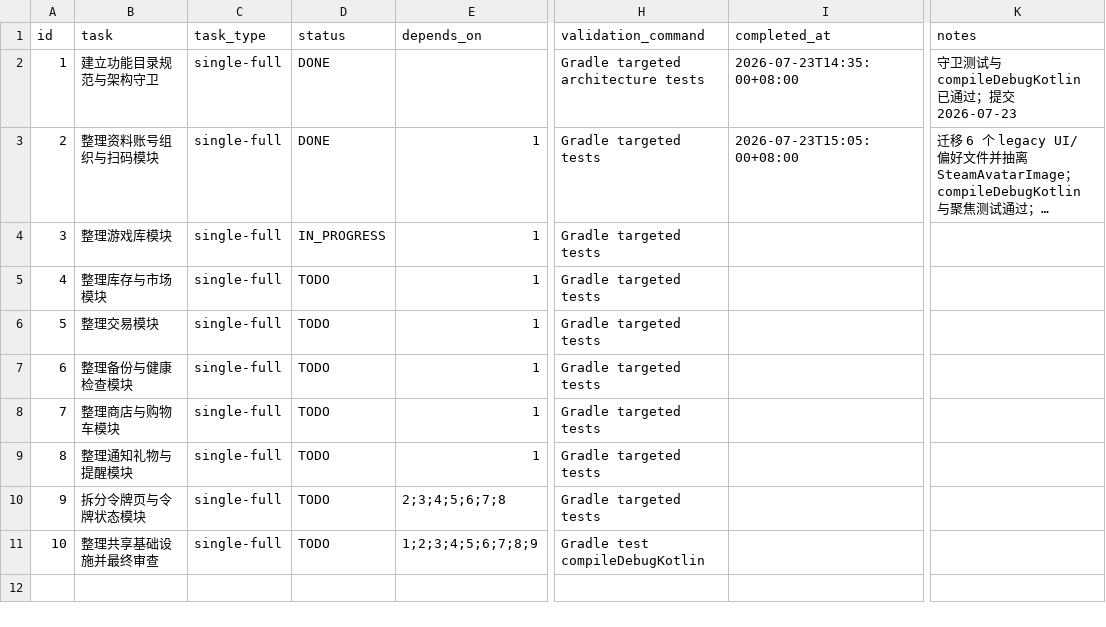
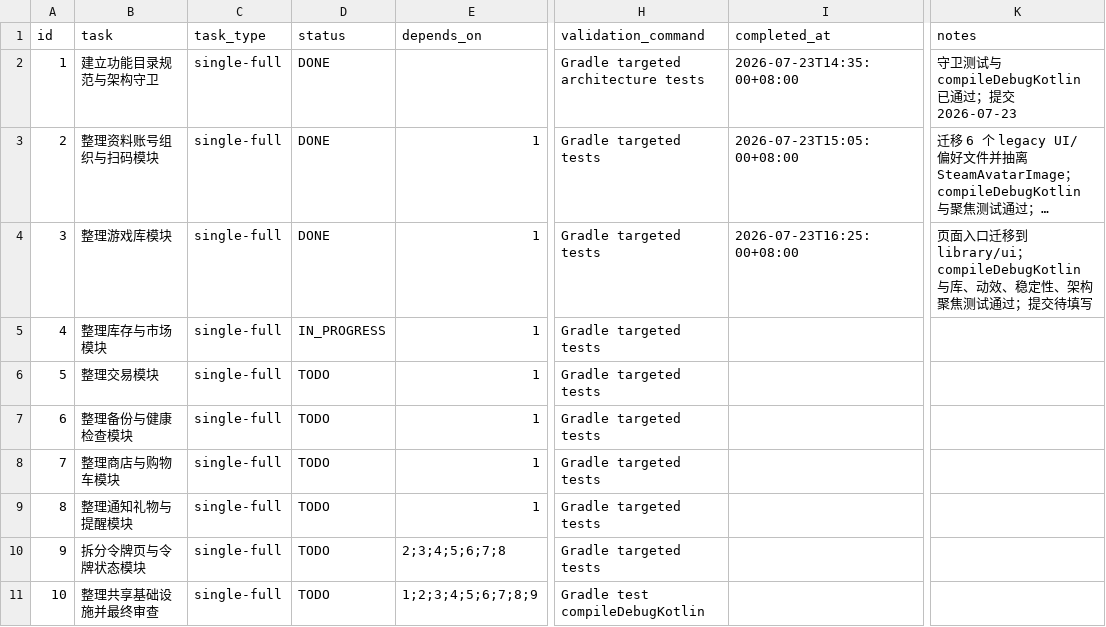
Before and after one commit to JoyinJoester/Monica-Steam, a CSV file: .codex-tasks/20260723-steam-modularization/SUBTASKS.csv, drawn as a sheet; only a part is shown, gaps mark what is left out; long unchanged cells end in …; the diff names each change by its address in the sheet, - before the commit and + after, or states it on an @@ line.

Commit message:
refactor: isolate Steam library UI

```diff
--- a/.codex-tasks/20260723-steam-modularization/SUBTASKS.csv
+++ b/.codex-tasks/20260723-steam-modularization/SUBTASKS.csv
-D4 (status): IN_PROGRESS
+D4 (status): DONE
-I4 (completed_at): (empty)
+I4 (completed_at): 2026-07-23T16:25:00+08:00
-K4 (notes): (empty)
+K4 (notes): 页面入口迁移到 library/ui；compileDebugKotlin 与库、动效、稳定性、架构聚焦测试通过；提交待填写
-D5 (status): TODO
+D5 (status): IN_PROGRESS
```
Also changed, not shown: 11 other files.
